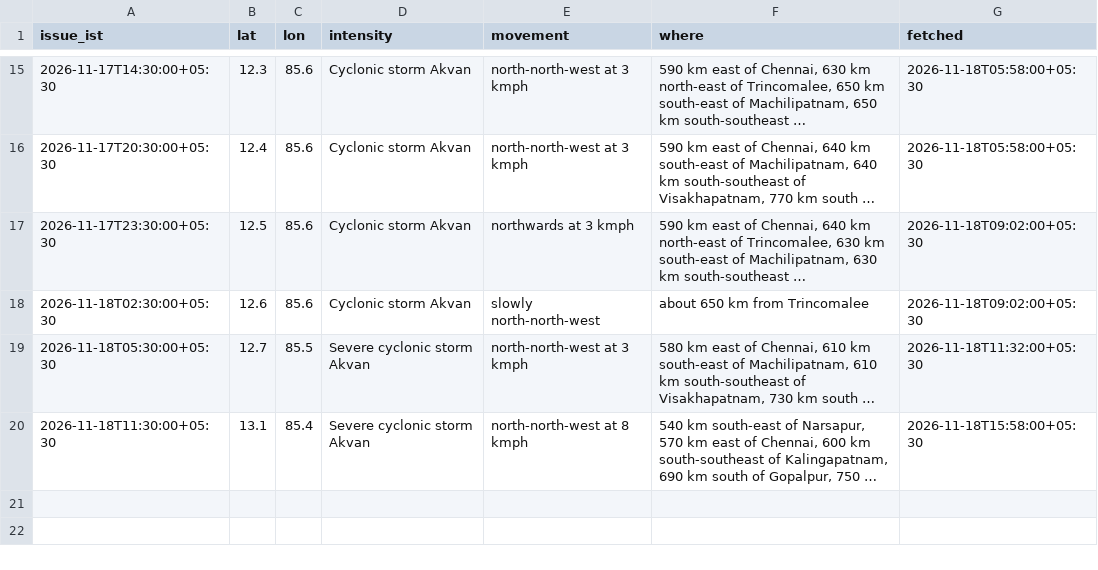
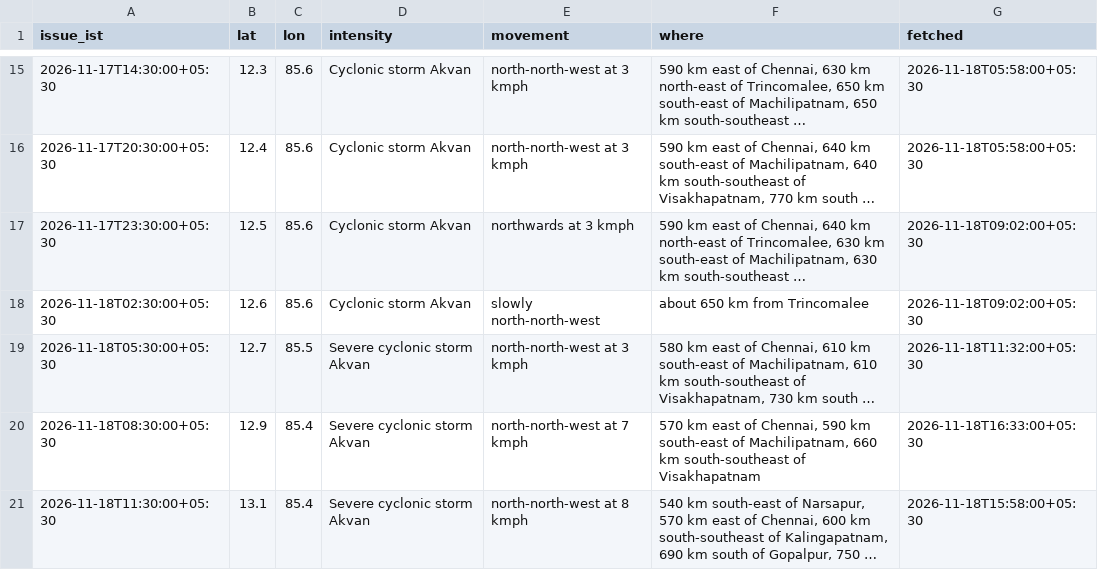
Before and after one commit to Mapunity-India/resilience, a CSV file: data/akvan-track.csv, drawn as a sheet; only a part is shown, gaps mark what is left out; long unchanged cells end in …; the diff names each change by its address in the sheet, - before the commit and + after, or states it on an @@ line.

Commit message:
Release r005
The 08:30 fix, closing the gap in the record, and IMD's expectation that
Akvan will not strengthen further. Frame refreshed at 16:31.

```diff
--- a/data/akvan-track.csv
+++ b/data/akvan-track.csv
+row 20: 2026-11-18T08:30:00+05:30 | 12.9 | 85.4 | Severe cyclonic storm Akvan | north-north-west at 7 kmph | 570 km east of Chennai, 590 km south-east of Machilipatnam, 660 km south-southeast of Visakhapatnam | 2026-11-18T16:33:00+05:30
```
Also changed, not shown: 8 other files.
